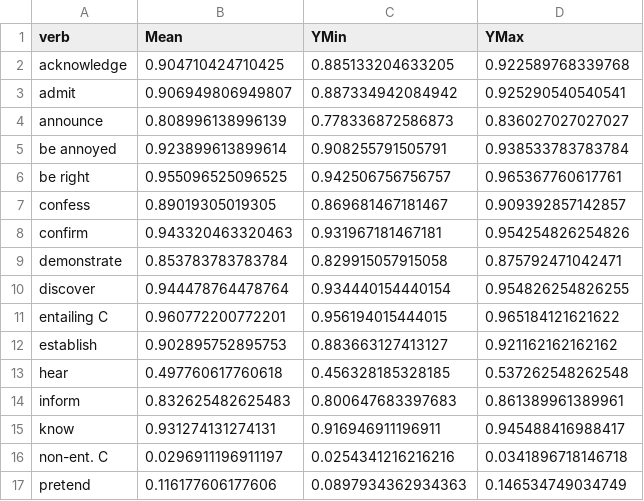
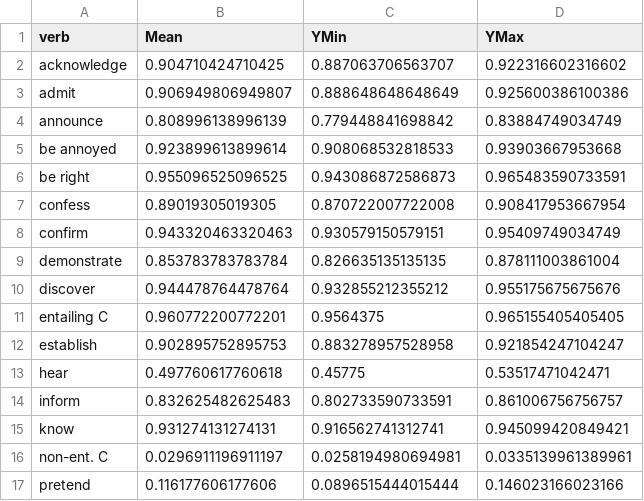
Before and after one commit to judith-tonhauser/projective-probability, a CSV file: results/4-veridicality3/data/inference_means.csv, drawn as a sheet; only a part is shown; the diff covers the shown part only.

```diff
--- a/results/4-veridicality3/data/inference_means.csv
+++ b/results/4-veridicality3/data/inference_means.csv
@@ -1,17 +1,17 @@
 verb,Mean,YMin,YMax
-acknowledge,0.904710424710425,0.885133204633205,0.922589768339768
-admit,0.906949806949807,0.887334942084942,0.925290540540541
-announce,0.808996138996139,0.778336872586873,0.836027027027027
-be annoyed,0.923899613899614,0.908255791505791,0.938533783783784
-be right,0.955096525096525,0.942506756756757,0.965367760617761
-confess,0.89019305019305,0.869681467181467,0.909392857142857
-confirm,0.943320463320463,0.931967181467181,0.954254826254826
-demonstrate,0.853783783783784,0.829915057915058,0.875792471042471
-discover,0.944478764478764,0.934440154440154,0.954826254826255
-entailing C,0.960772200772201,0.956194015444015,0.965184121621622
-establish,0.902895752895753,0.883663127413127,0.921162162162162
-hear,0.497760617760618,0.456328185328185,0.537262548262548
-inform,0.832625482625483,0.800647683397683,0.861389961389961
-know,0.931274131274131,0.916946911196911,0.945488416988417
-non-ent. C,0.0296911196911197,0.0254341216216216,0.0341896718146718
-pretend,0.116177606177606,0.0897934362934363,0.146534749034749
+acknowledge,0.904710424710425,0.887063706563707,0.922316602316602
+admit,0.906949806949807,0.888648648648649,0.925600386100386
+announce,0.808996138996139,0.779448841698842,0.83884749034749
+be annoyed,0.923899613899614,0.908068532818533,0.93903667953668
+be right,0.955096525096525,0.943086872586873,0.965483590733591
+confess,0.89019305019305,0.870722007722008,0.908417953667954
+confirm,0.943320463320463,0.930579150579151,0.95409749034749
+demonstrate,0.853783783783784,0.826635135135135,0.878111003861004
+discover,0.944478764478764,0.932855212355212,0.955175675675676
+entailing C,0.960772200772201,0.9564375,0.965155405405405
+establish,0.902895752895753,0.883278957528958,0.921854247104247
+hear,0.497760617760618,0.45775,0.53517471042471
+inform,0.832625482625483,0.802733590733591,0.861006756756757
+know,0.931274131274131,0.916562741312741,0.945099420849421
+non-ent. C,0.0296911196911197,0.0258194980694981,0.0335139961389961
+pretend,0.116177606177606,0.0896515444015444,0.146023166023166
```
Also changed, not shown: 12 edited cells elsewhere in this file, 28 other files.
